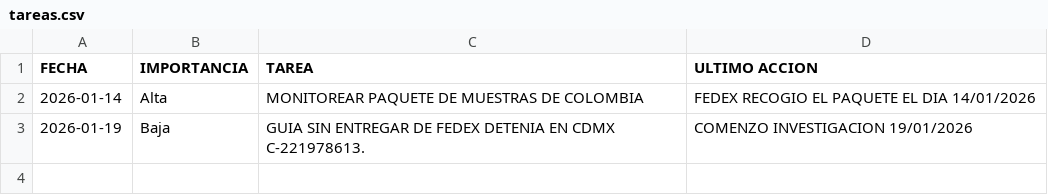
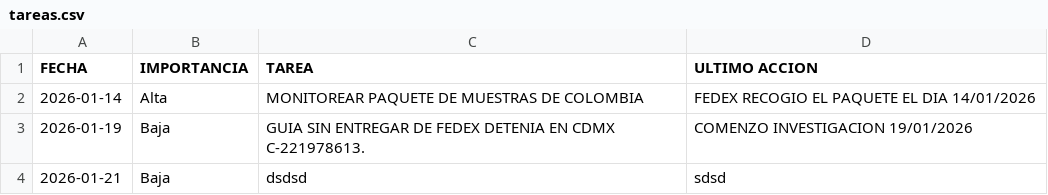
Before and after one commit to RH2026/dashboard-logistica, a CSV file: tareas.csv, drawn as a sheet.

Commit message:
Sincronización NEXION - 2026-01-21

```diff
--- a/tareas.csv
+++ b/tareas.csv
@@ -3 +3,2 @@ FECHA,IMPORTANCIA,TAREA,ULTIMO ACCION
 2026-01-19,Baja,GUIA SIN ENTREGAR DE FEDEX DETENIA EN CDMX C-221978613.,COMENZO INVESTIGACION 19/01/2026
+2026-01-21,Baja,dsdsd,sdsd
```
